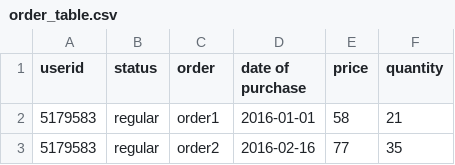
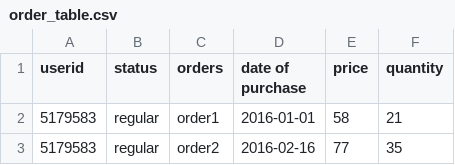
Before and after one commit to MariaLoki/test-subject, a CSV file: order_table.csv, drawn as a sheet; only a part is shown.

Commit message:
Update order_table.csv

```diff
--- a/order_table.csv
+++ b/order_table.csv
@@ -1,2 +1,2 @@
-userid,status,order,date of purchase,price,quantity
+userid,status,orders,date of purchase,price,quantity
 5179583,regular,order1,2016-01-01,58,21
```
